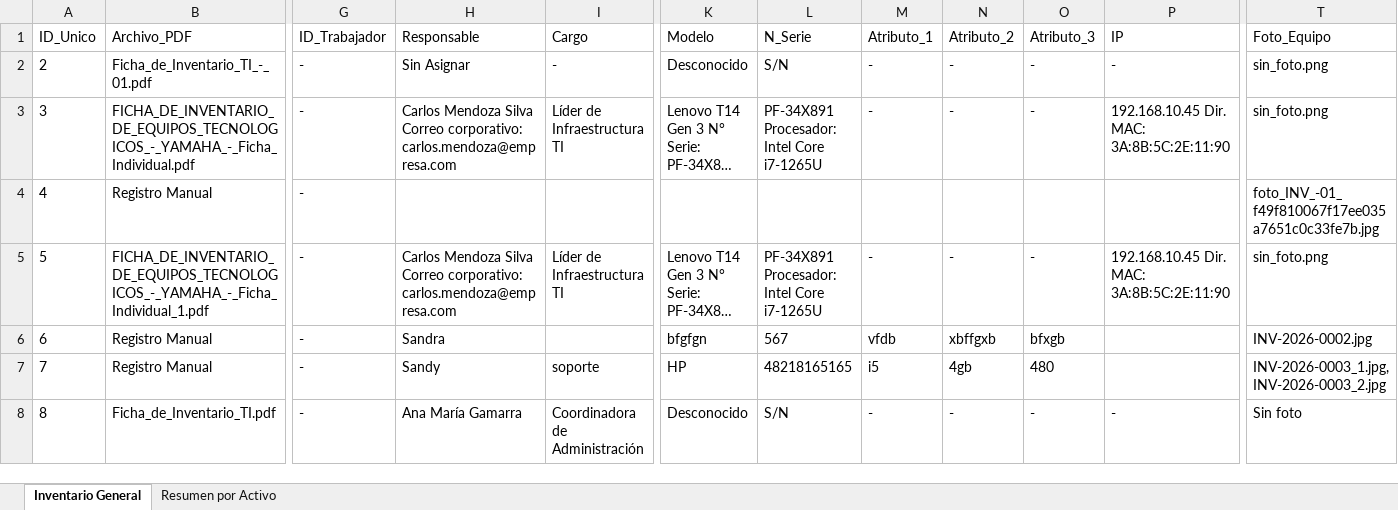
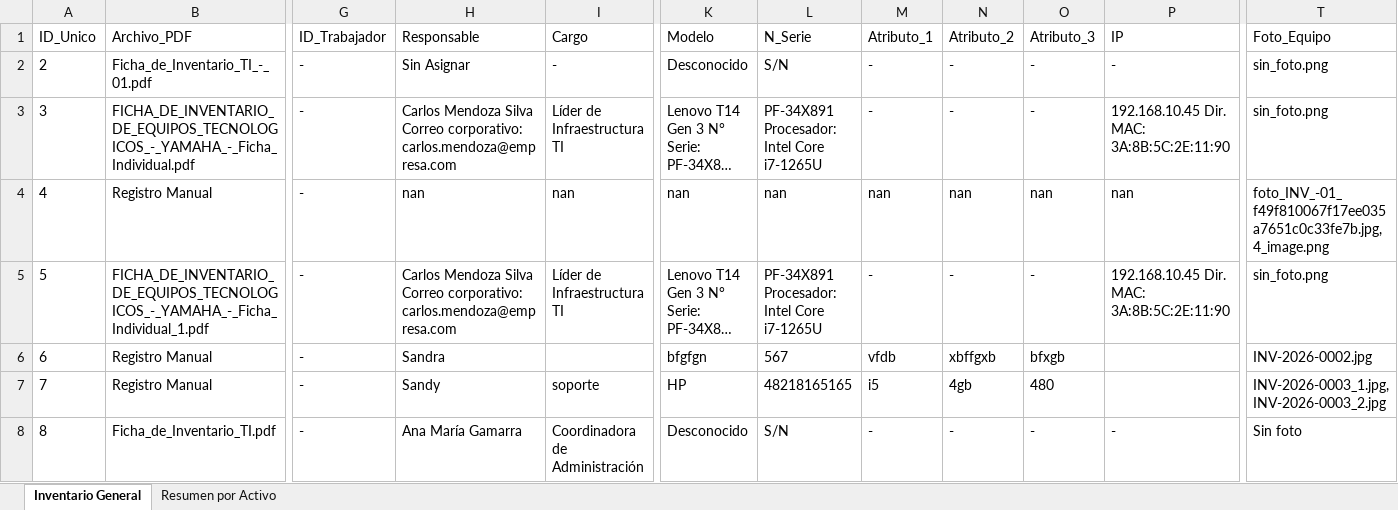
Before and after one commit to dannasys-blip/sistema-inventario-yamaha, an Excel workbook: Inventario_Corporativo_Yamaha_Final.xlsx, sheet Inventario General, drawn as a sheet; only a part is shown, gaps mark what is left out; long unchanged cells end in …; values as stored, in another font and other column widths than the file's, no borders; the diff names each change by its address in the sheet, - before the commit and + after, or states it on an @@ line.

Commit message:
Agregar Cloudinary y actualizar soporte de imagenes permanentes

```diff
--- a/Inventario_Corporativo_Yamaha_Final.xlsx (sheet Inventario General)
+++ b/Inventario_Corporativo_Yamaha_Final.xlsx (sheet Inventario General)
-H4 (Responsable): (empty)
+H4 (Responsable): nan
-I4 (Cargo): (empty)
+I4 (Cargo): nan
-K4 (Modelo): (empty)
+K4 (Modelo): nan
-L4 (N_Serie): (empty)
+L4 (N_Serie): nan
-M4 (Atributo_1): (empty)
+M4 (Atributo_1): nan
-N4 (Atributo_2): (empty)
+N4 (Atributo_2): nan
-O4 (Atributo_3): (empty)
+O4 (Atributo_3): nan
-P4 (IP): (empty)
+P4 (IP): nan
-T4 (Foto_Equipo): foto_INV_-01_f49f810067f17ee035a7651c0c33fe7b.jpg
+T4 (Foto_Equipo): foto_INV_-01_f49f810067f17ee035a7651c0c33fe7b.jpg,4_image.png
```
Also changed, not shown: 3 other files.
